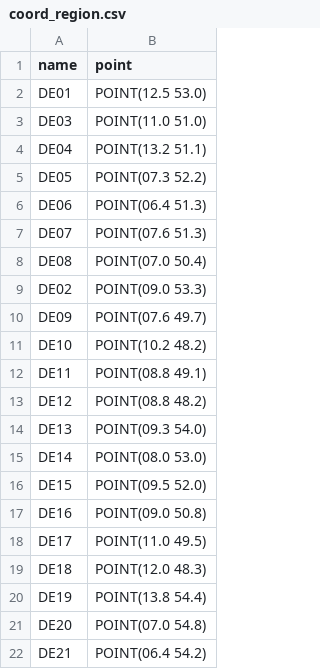
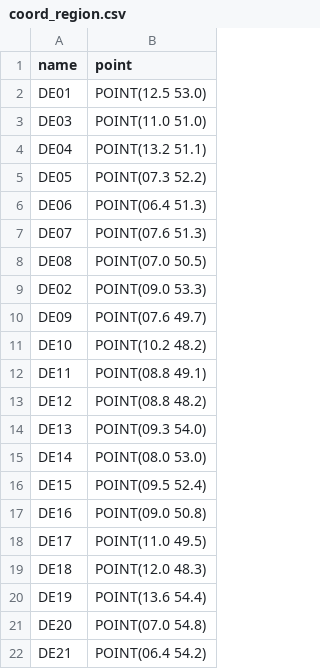
Before and after one commit to knut0815/reegis_hp, a CSV file: reegis_hp/de21/data/geometries/coord_region.csv, drawn as a sheet.

```diff
--- a/reegis_hp/de21/data/geometries/coord_region.csv
+++ b/reegis_hp/de21/data/geometries/coord_region.csv
@@ -7,3 +7,3 @@ DE06, POINT(06.4 51.3)
 DE07, POINT(07.6 51.3)
-DE08, POINT(07.0 50.4)
+DE08, POINT(07.0 50.5)
 DE02, POINT(09.0 53.3)
@@ -15,3 +15,3 @@ DE13, POINT(09.3 54.0)
 DE14, POINT(08.0 53.0)
-DE15, POINT(09.5 52.0)
+DE15, POINT(09.5 52.4)
 DE16, POINT(09.0 50.8)
@@ -19,3 +19,3 @@ DE17, POINT(11.0 49.5)
 DE18, POINT(12.0 48.3)
-DE19, POINT(13.8 54.4)
+DE19, POINT(13.6 54.4)
 DE20, POINT(07.0 54.8)
```
Also changed, not shown: 5 other files.
